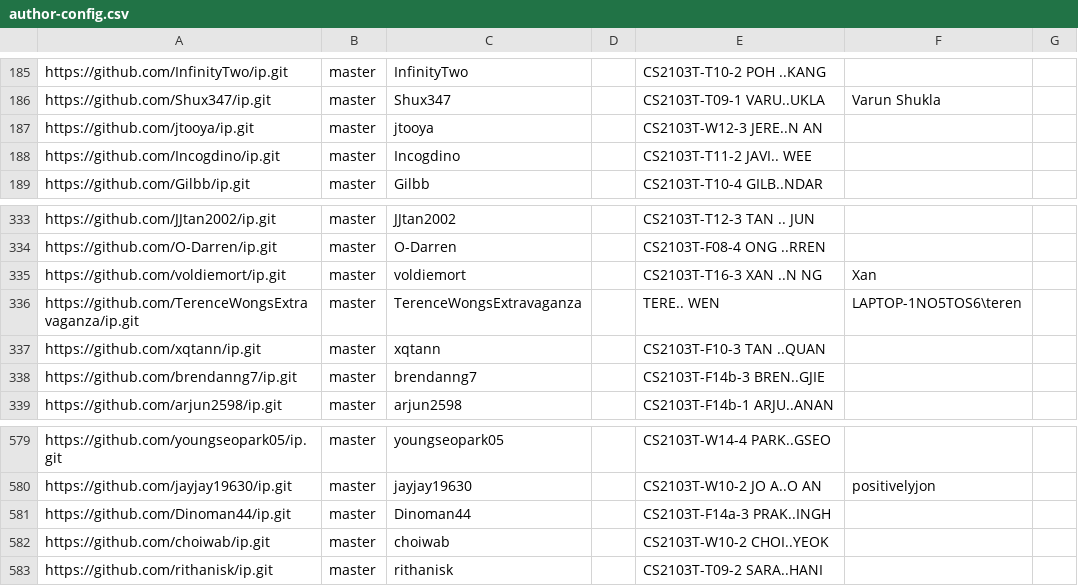
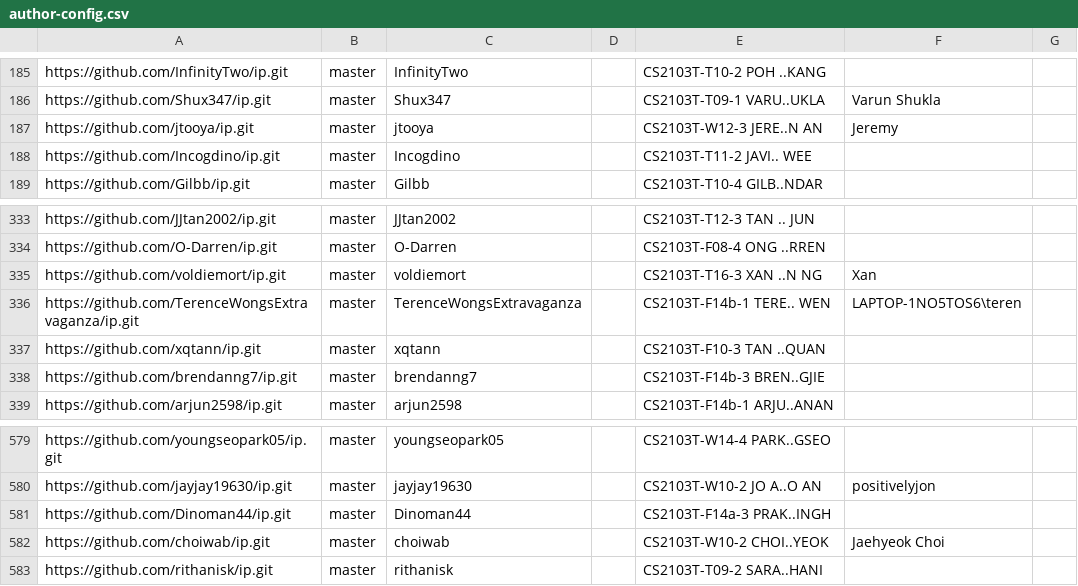
Before and after one commit to nus-cs2103-AY2425S1/ip-dashboard, a CSV file: configs/author-config.csv, drawn as a sheet; only a part is shown, gaps mark what is left out.

Commit message:
Update configs

```diff
--- a/configs/author-config.csv
+++ b/configs/author-config.csv
@@ -186,3 +186,3 @@ https://github.com/InfinityTwo/ip.git,master,InfinityTwo,,CS2103T-T10-2 POH ..KA
 https://github.com/Shux347/ip.git,master,Shux347,,CS2103T-T09-1 VARU..UKLA,Varun Shukla,
-https://github.com/jtooya/ip.git,master,jtooya,,CS2103T-W12-3 JERE..N AN,,
+https://github.com/jtooya/ip.git,master,jtooya,,CS2103T-W12-3 JERE..N AN,Jeremy,
 https://github.com/Incogdino/ip.git,master,Incogdino,,CS2103T-T11-2 JAVI.. WEE,,
@@ -335,3 +335,3 @@ https://github.com/O-Darren/ip.git,master,O-Darren,,CS2103T-F08-4 ONG ..RREN,,
 https://github.com/voldiemort/ip.git,master,voldiemort,,CS2103T-T16-3 XAN ..N NG,Xan,
-https://github.com/TerenceWongsExtravaganza/ip.git,master,TerenceWongsExtravaganza,,TERE.. WEN,LAPTOP-1NO5TOS6\teren,
+https://github.com/TerenceWongsExtravaganza/ip.git,master,TerenceWongsExtravaganza,,CS2103T-F14b-1 TERE.. WEN,LAPTOP-1NO5TOS6\teren,
 https://github.com/xqtann/ip.git,master,xqtann,,CS2103T-F10-3 TAN ..QUAN,,
@@ -581,3 +581,3 @@ https://github.com/jayjay19630/ip.git,master,jayjay19630,,CS2103T-W10-2 JO A..O
 https://github.com/Dinoman44/ip.git,master,Dinoman44,,CS2103T-F14a-3 PRAK..INGH,,
-https://github.com/choiwab/ip.git,master,choiwab,,CS2103T-W10-2 CHOI..YEOK,,
+https://github.com/choiwab/ip.git,master,choiwab,,CS2103T-W10-2 CHOI..YEOK,Jaehyeok Choi,
 https://github.com/rithanisk/ip.git,master,rithanisk,,CS2103T-T09-2 SARA..HANI,,
```
